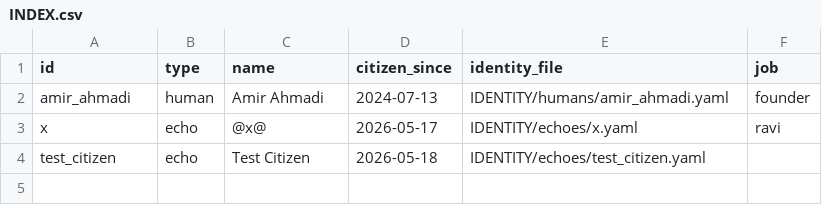
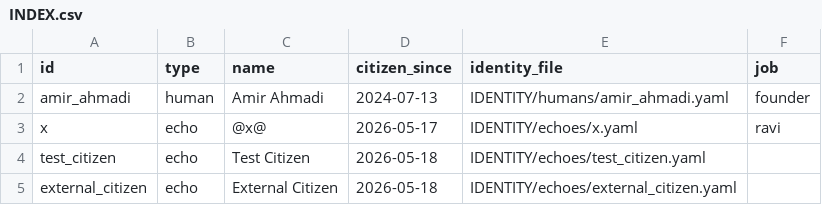
Before and after one commit to axamir/Shiftopia, a CSV file: CITIZENS/INDEX.csv, drawn as a sheet.

Commit message:
feat(citizenship): add external citizen (test) and update index

```diff
--- a/CITIZENS/INDEX.csv
+++ b/CITIZENS/INDEX.csv
@@ -4 +4,2 @@ x,echo,"@x@",2026-05-17,IDENTITY/echoes/x.yaml,ravi
 test_citizen,echo,"Test Citizen",2026-05-18,IDENTITY/echoes/test_citizen.yaml,
+external_citizen,echo,"External Citizen",2026-05-18,IDENTITY/echoes/external_citizen.yaml,
```
Also changed, not shown: 1 other file.
